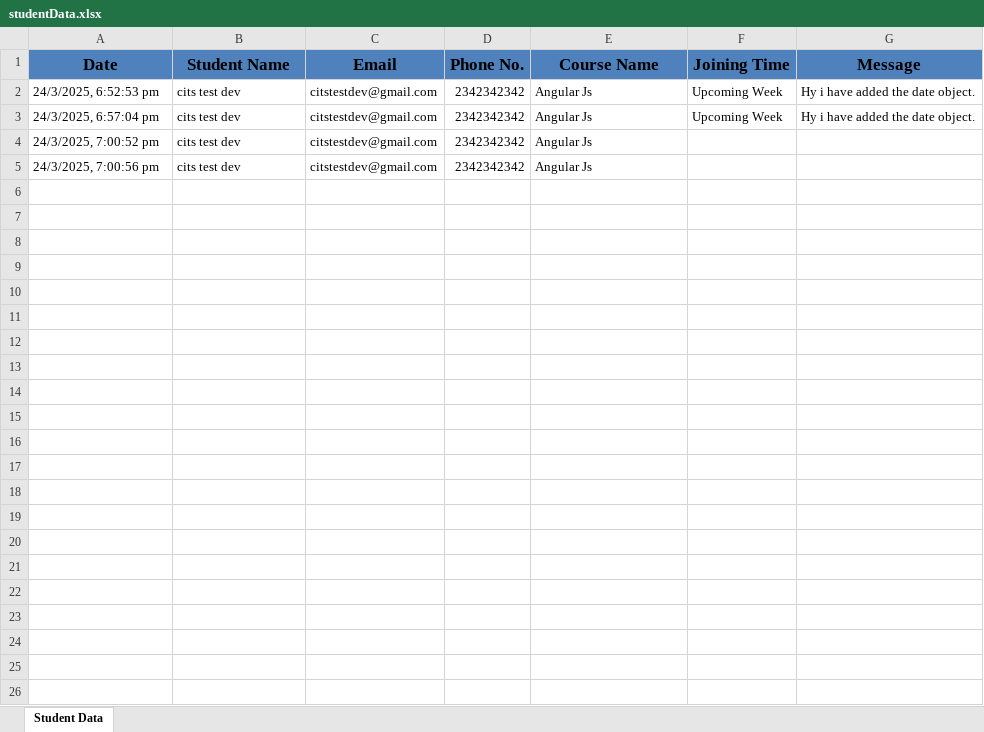
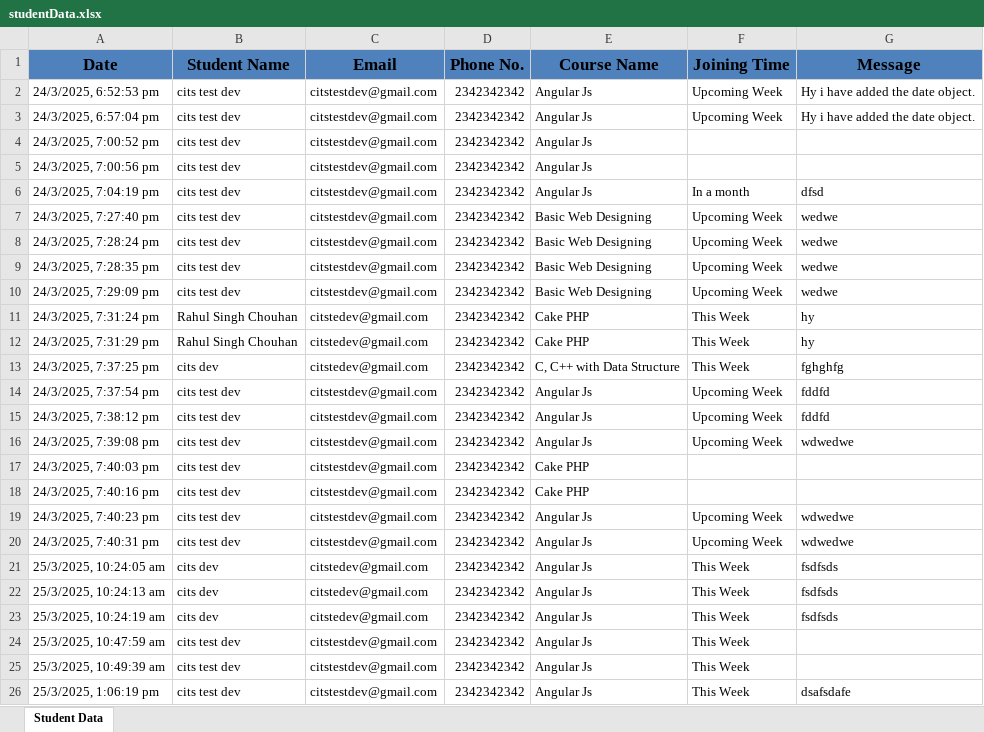
Before and after one commit to rahulsinghchouha/ittrainingbackend, an Excel workbook: studentData.xlsx, sheet Student Data, drawn as a sheet; values as stored, in another font and other column widths than the file's, no borders; the diff names each change by its address in the sheet, - before the commit and + after, or states it on an @@ line.

```diff
--- a/studentData.xlsx (sheet Student Data)
+++ b/studentData.xlsx (sheet Student Data)
+row 6: 24/3/2025, 7:04:19 pm | cits test dev | citstestdev@gmail.com | 2342342342 | Angular Js | In a month | dfsd
+row 7: 24/3/2025, 7:27:40 pm | cits test dev | citstestdev@gmail.com | 2342342342 | Basic Web Designing | Upcoming Week | wedwe
+row 8: 24/3/2025, 7:28:24 pm | cits test dev | citstestdev@gmail.com | 2342342342 | Basic Web Designing | Upcoming Week | wedwe
+row 9: 24/3/2025, 7:28:35 pm | cits test dev | citstestdev@gmail.com | 2342342342 | Basic Web Designing | Upcoming Week | wedwe
+row 10: 24/3/2025, 7:29:09 pm | cits test dev | citstestdev@gmail.com | 2342342342 | Basic Web Designing | Upcoming Week | wedwe
+row 11: 24/3/2025, 7:31:24 pm | Rahul Singh Chouhan | citstedev@gmail.com | 2342342342 | Cake PHP | This Week | hy
+row 12: 24/3/2025, 7:31:29 pm | Rahul Singh Chouhan | citstedev@gmail.com | 2342342342 | Cake PHP | This Week | hy
+row 13: 24/3/2025, 7:37:25 pm | cits dev | citstedev@gmail.com | 2342342342 | C, C++ with Data Structure | This Week | fghghfg
+row 14: 24/3/2025, 7:37:54 pm | cits test dev | citstestdev@gmail.com | 2342342342 | Angular Js | Upcoming Week | fddfd
+row 15: 24/3/2025, 7:38:12 pm | cits test dev | citstestdev@gmail.com | 2342342342 | Angular Js | Upcoming Week | fddfd
+row 16: 24/3/2025, 7:39:08 pm | cits test dev | citstestdev@gmail.com | 2342342342 | Angular Js | Upcoming Week | wdwedwe
+row 17: 24/3/2025, 7:40:03 pm | cits test dev | citstestdev@gmail.com | 2342342342 | Cake PHP
+row 18: 24/3/2025, 7:40:16 pm | cits test dev | citstestdev@gmail.com | 2342342342 | Cake PHP
+row 19: 24/3/2025, 7:40:23 pm | cits test dev | citstestdev@gmail.com | 2342342342 | Angular Js | Upcoming Week | wdwedwe
+row 20: 24/3/2025, 7:40:31 pm | cits test dev | citstestdev@gmail.com | 2342342342 | Angular Js | Upcoming Week | wdwedwe
+row 21: 25/3/2025, 10:24:05 am | cits dev | citstedev@gmail.com | 2342342342 | Angular Js | This Week | fsdfsds
+row 22: 25/3/2025, 10:24:13 am | cits dev | citstedev@gmail.com | 2342342342 | Angular Js | This Week | fsdfsds
+row 23: 25/3/2025, 10:24:19 am | cits dev | citstedev@gmail.com | 2342342342 | Angular Js | This Week | fsdfsds
+row 24: 25/3/2025, 10:47:59 am | cits test dev | citstestdev@gmail.com | 2342342342 | Angular Js | This Week
+row 25: 25/3/2025, 10:49:39 am | cits test dev | citstestdev@gmail.com | 2342342342 | Angular Js | This Week
+row 26: 25/3/2025, 1:06:19 pm | cits test dev | citstestdev@gmail.com | 2342342342 | Angular Js | This Week | dsafsdafe
```
Also changed, not shown: 5 other files.
